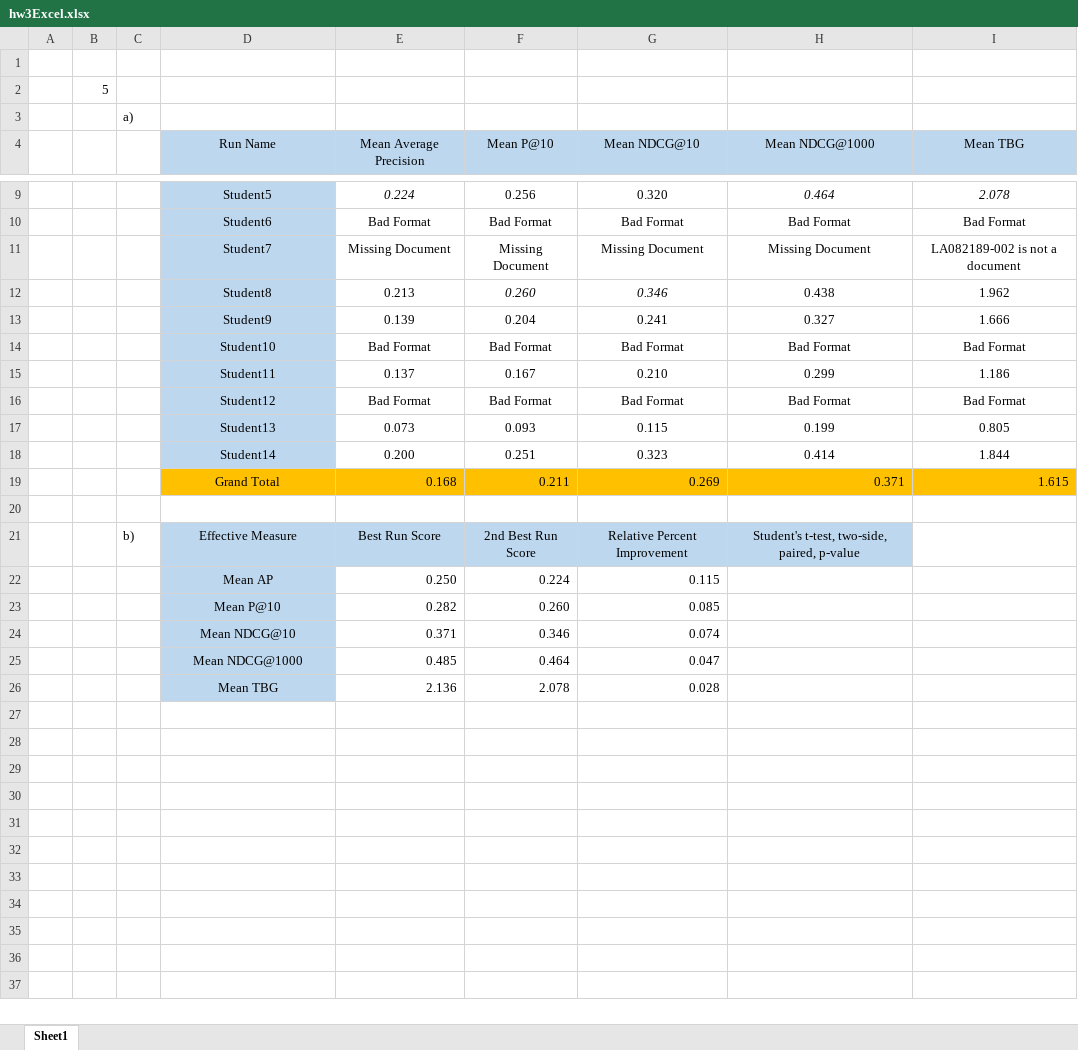
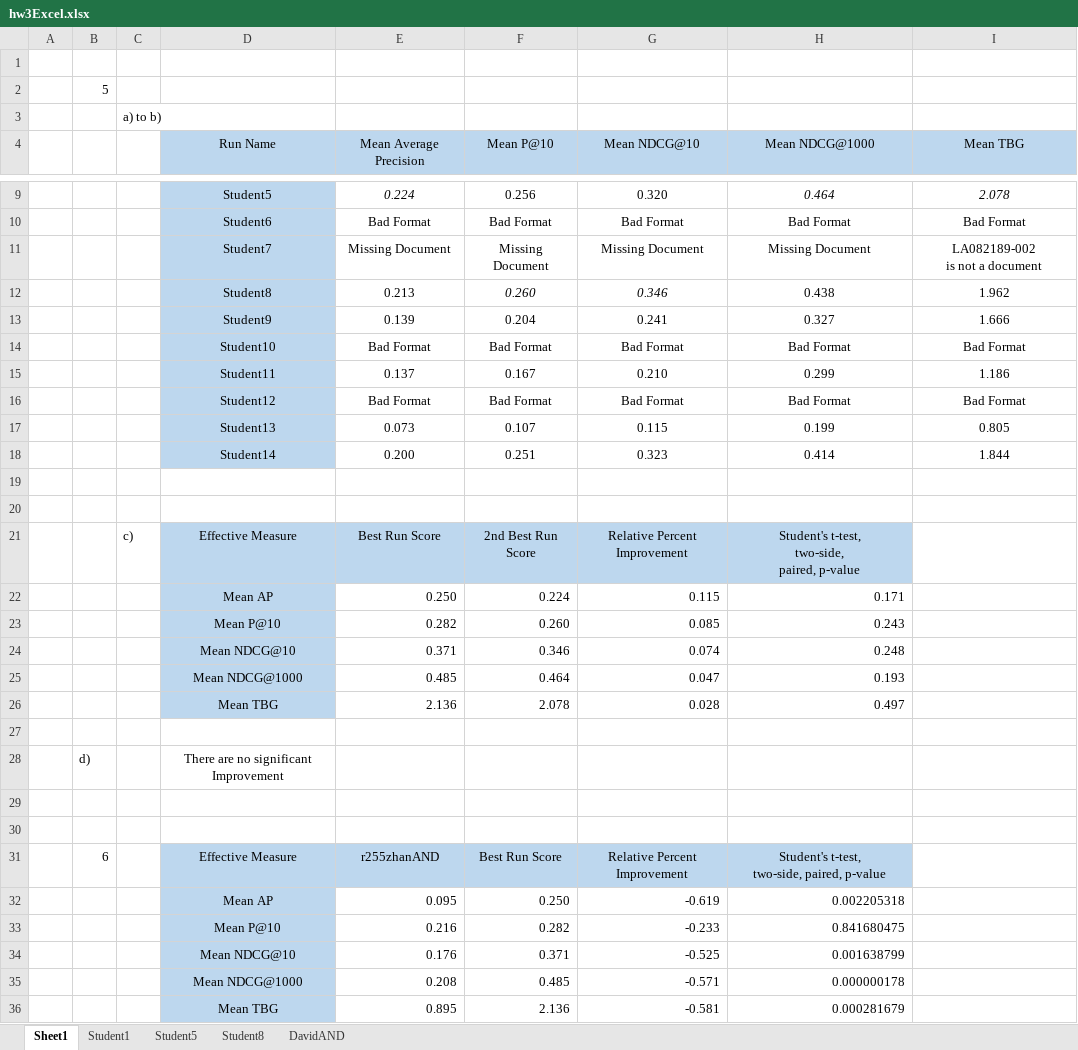
Before and after one commit to itsDZhang/Search-Engine, an Excel workbook: hw3Excel.xlsx, sheet Sheet1, drawn as a sheet; only a part is shown, gaps mark what is left out; values as stored, in another font and other column widths than the file's, no borders; removed rows and columns are numbered as before the commit, all else as after; ↵ is a line break in a cell; the diff names each change by its address in the sheet, - before the commit and + after, or states it on an @@ line.

```diff
--- a/hw3Excel.xlsx (sheet Sheet1)
+++ b/hw3Excel.xlsx (sheet Sheet1)
+sheet tab: Student1
+sheet tab: Student5
+sheet tab: Student8
+sheet tab: DavidAND
-C3: a)
+C3: a) to b)
-I11: LA082189-002 is not a document
+I11: LA082189-002 ↵ is not a document
-F17: 0.093
+F17: 0.107
-row 19:  |  |  | Grand Total | 0.168 | 0.211 | 0.269 | 0.371 | 1.615
+row 20: (empty)
-C21: b)
+C21: c)
-G21: Relative Percent Improvement
+G21: Relative Percent ↵ Improvement
-H21: Student's t-test, two-side, paired, p-value
+H21: Student's t-test, ↵ two-side, ↵ paired, p-value
-H22: (empty)
+H22: 0.171
-H23: (empty)
+H23: 0.243
-H24: (empty)
+H24: 0.248
-H25: (empty)
+H25: 0.193
-H26: (empty)
+H26: 0.497
+row 27: (empty)
+row 28:  | d) |  | There are no significant Improvement
+row 29: (empty)
+row 30: (empty)
+row 31:  | 6 |  | Effective Measure | r255zhanAND | Best Run Score | Relative Percent Improvement | Student's t-test, ↵ two-side, paired, p-value
+row 32:  |  |  | Mean AP | 0.095 | 0.250 | -0.619 | 0.002205318
+row 33:  |  |  | Mean P@10 | 0.216 | 0.282 | -0.233 | 0.841680475
+row 34:  |  |  | Mean NDCG@10 | 0.176 | 0.371 | -0.525 | 0.001638799
+row 35:  |  |  | Mean NDCG@1000 | 0.208 | 0.485 | -0.571 | 0.000000178
+row 36:  |  |  | Mean TBG | 0.895 | 2.136 | -0.581 | 0.000281679
```
Also changed, not shown: 8 other files.
